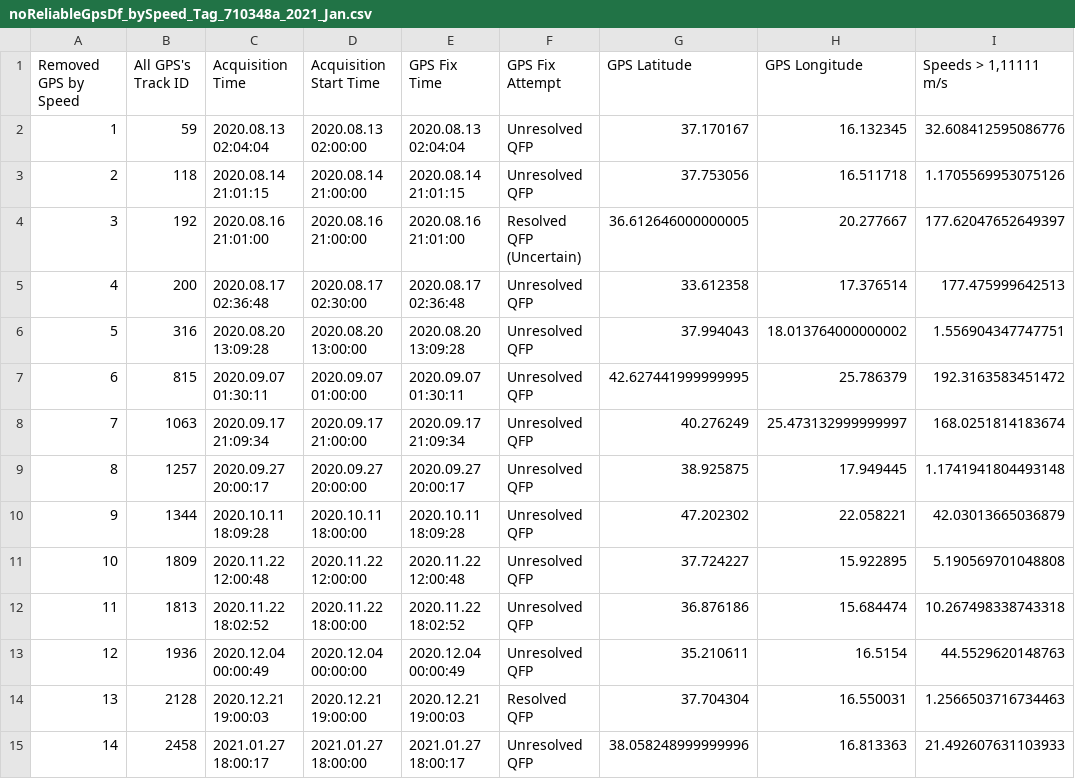
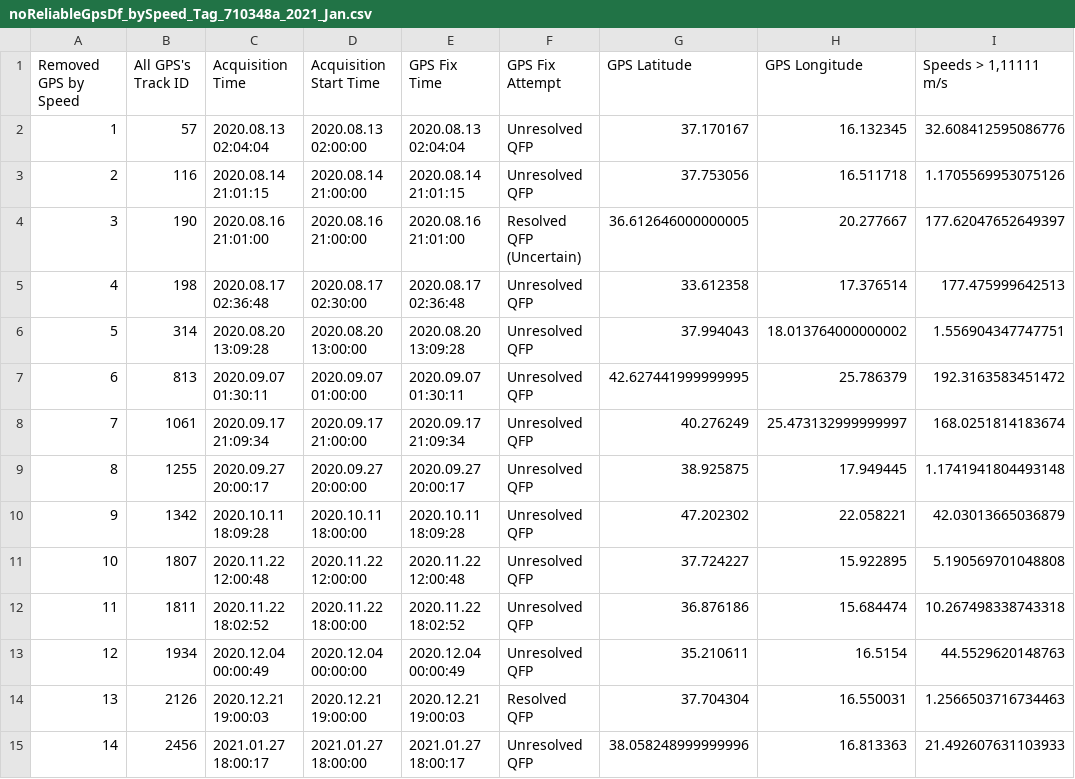
Before and after one commit to Juunicacio/scripts_rewrite_proj1, a CSV file: data_analysis/dataCleaningResults/noReliableGpsDf_bySpeed_Tag_710348a_2021_Jan.csv, drawn as a sheet.

```diff
--- a/data_analysis/dataCleaningResults/noReliableGpsDf_bySpeed_Tag_710348a_2021_Jan.csv
+++ b/data_analysis/dataCleaningResults/noReliableGpsDf_bySpeed_Tag_710348a_2021_Jan.csv
@@ -1,15 +1,15 @@
 Removed GPS by Speed,All GPS's Track ID,Acquisition Time,Acquisition Start Time,GPS Fix Time,GPS Fix Attempt,GPS Latitude,GPS Longitude,"Speeds > 1,11111 m/s"
-1,59,2020.08.13 02:04:04,2020.08.13 02:00:00,2020.08.13 02:04:04,Unresolved QFP,37.170167,16.132345,32.608412595086776
-2,118,2020.08.14 21:01:15,2020.08.14 21:00:00,2020.08.14 21:01:15,Unresolved QFP,37.753056,16.511718,1.1705569953075126
-3,192,2020.08.16 21:01:00,2020.08.16 21:00:00,2020.08.16 21:01:00,Resolved QFP (Uncertain),36.612646000000005,20.277667,177.62047652649397
-4,200,2020.08.17 02:36:48,2020.08.17 02:30:00,2020.08.17 02:36:48,Unresolved QFP,33.612358,17.376514,177.475999642513
-5,316,2020.08.20 13:09:28,2020.08.20 13:00:00,2020.08.20 13:09:28,Unresolved QFP,37.994043,18.013764000000002,1.556904347747751
-6,815,2020.09.07 01:30:11,2020.09.07 01:00:00,2020.09.07 01:30:11,Unresolved QFP,42.627441999999995,25.786379,192.3163583451472
-7,1063,2020.09.17 21:09:34,2020.09.17 21:00:00,2020.09.17 21:09:34,Unresolved QFP,40.276249,25.473132999999997,168.0251814183674
-8,1257,2020.09.27 20:00:17,2020.09.27 20:00:00,2020.09.27 20:00:17,Unresolved QFP,38.925875,17.949445,1.1741941804493148
-9,1344,2020.10.11 18:09:28,2020.10.11 18:00:00,2020.10.11 18:09:28,Unresolved QFP,47.202302,22.058221,42.03013665036879
-10,1809,2020.11.22 12:00:48,2020.11.22 12:00:00,2020.11.22 12:00:48,Unresolved QFP,37.724227,15.922895,5.190569701048808
-11,1813,2020.11.22 18:02:52,2020.11.22 18:00:00,2020.11.22 18:02:52,Unresolved QFP,36.876186,15.684474,10.267498338743318
-12,1936,2020.12.04 00:00:49,2020.12.04 00:00:00,2020.12.04 00:00:49,Unresolved QFP,35.210611,16.5154,44.5529620148763
-13,2128,2020.12.21 19:00:03,2020.12.21 19:00:00,2020.12.21 19:00:03,Resolved QFP,37.704304,16.550031,1.2566503716734463
-14,2458,2021.01.27 18:00:17,2021.01.27 18:00:00,2021.01.27 18:00:17,Unresolved QFP,38.058248999999996,16.813363,21.492607631103933
+1,57,2020.08.13 02:04:04,2020.08.13 02:00:00,2020.08.13 02:04:04,Unresolved QFP,37.170167,16.132345,32.608412595086776
+2,116,2020.08.14 21:01:15,2020.08.14 21:00:00,2020.08.14 21:01:15,Unresolved QFP,37.753056,16.511718,1.1705569953075126
+3,190,2020.08.16 21:01:00,2020.08.16 21:00:00,2020.08.16 21:01:00,Resolved QFP (Uncertain),36.612646000000005,20.277667,177.62047652649397
+4,198,2020.08.17 02:36:48,2020.08.17 02:30:00,2020.08.17 02:36:48,Unresolved QFP,33.612358,17.376514,177.475999642513
+5,314,2020.08.20 13:09:28,2020.08.20 13:00:00,2020.08.20 13:09:28,Unresolved QFP,37.994043,18.013764000000002,1.556904347747751
+6,813,2020.09.07 01:30:11,2020.09.07 01:00:00,2020.09.07 01:30:11,Unresolved QFP,42.627441999999995,25.786379,192.3163583451472
+7,1061,2020.09.17 21:09:34,2020.09.17 21:00:00,2020.09.17 21:09:34,Unresolved QFP,40.276249,25.473132999999997,168.0251814183674
+8,1255,2020.09.27 20:00:17,2020.09.27 20:00:00,2020.09.27 20:00:17,Unresolved QFP,38.925875,17.949445,1.1741941804493148
+9,1342,2020.10.11 18:09:28,2020.10.11 18:00:00,2020.10.11 18:09:28,Unresolved QFP,47.202302,22.058221,42.03013665036879
+10,1807,2020.11.22 12:00:48,2020.11.22 12:00:00,2020.11.22 12:00:48,Unresolved QFP,37.724227,15.922895,5.190569701048808
+11,1811,2020.11.22 18:02:52,2020.11.22 18:00:00,2020.11.22 18:02:52,Unresolved QFP,36.876186,15.684474,10.267498338743318
+12,1934,2020.12.04 00:00:49,2020.12.04 00:00:00,2020.12.04 00:00:49,Unresolved QFP,35.210611,16.5154,44.5529620148763
+13,2126,2020.12.21 19:00:03,2020.12.21 19:00:00,2020.12.21 19:00:03,Resolved QFP,37.704304,16.550031,1.2566503716734463
+14,2456,2021.01.27 18:00:17,2021.01.27 18:00:00,2021.01.27 18:00:17,Unresolved QFP,38.058248999999996,16.813363,21.492607631103933
```
Also changed, not shown: data_analysis/dataCleaningResults/allCleanedGpsDf_Tag_710333a_2021_Feb.csv, 19 other files.
